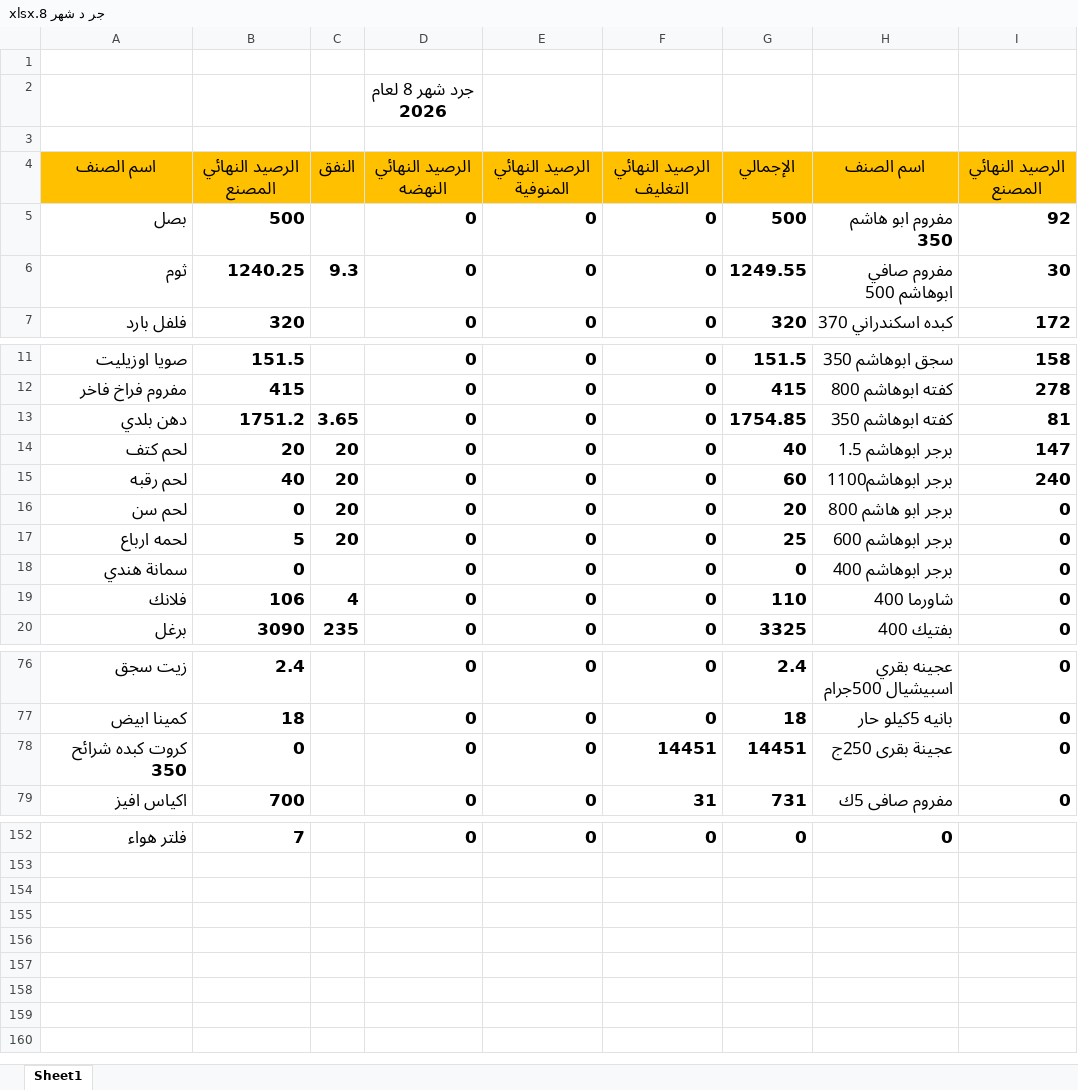
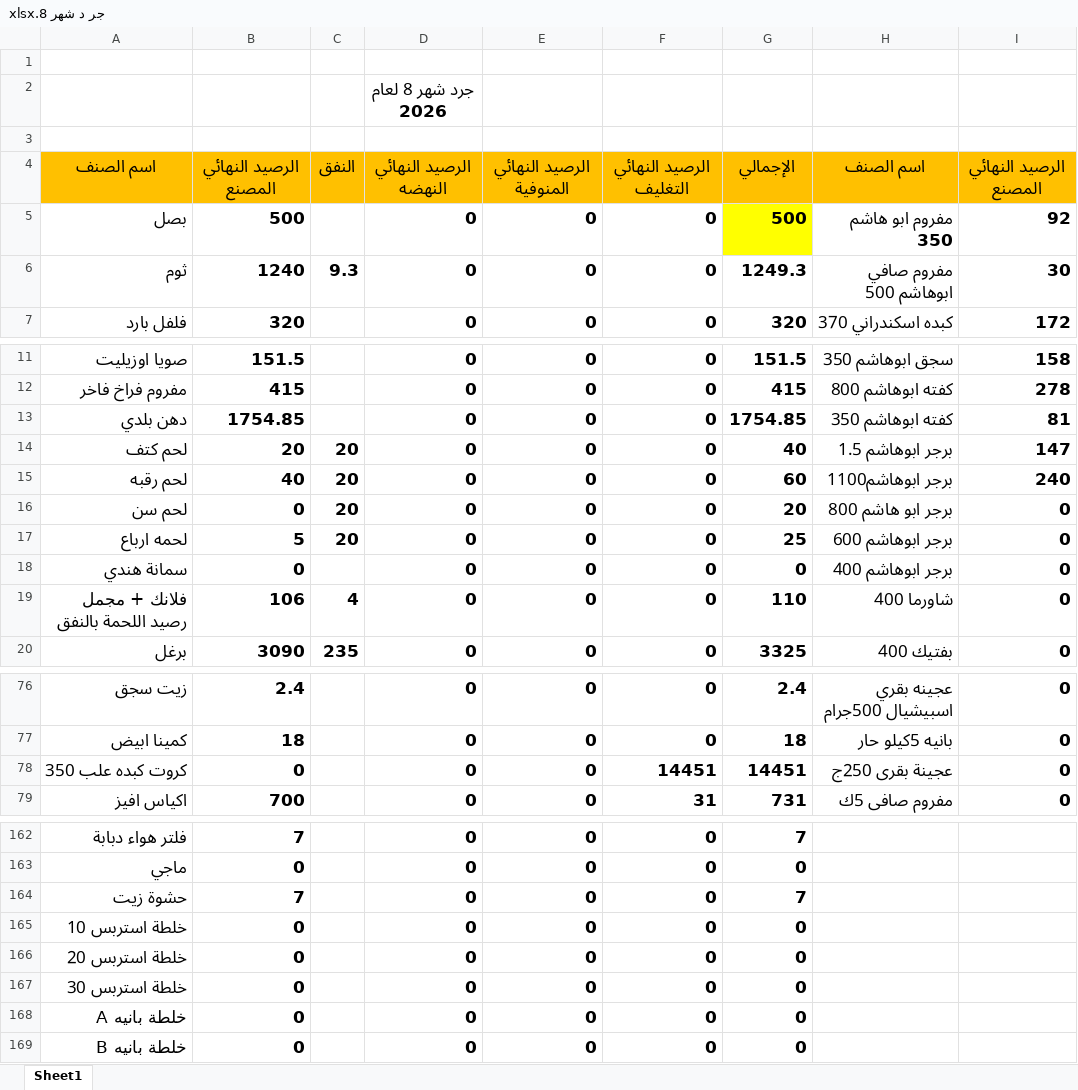
Before and after one commit to Pop1234567889/Abohashem, an Excel workbook: جر د شهر 8.xlsx, sheet Sheet1, drawn as a sheet; only a part is shown, gaps mark what is left out; values as stored, in another font and other column widths than the file's, no borders; addresses are those after the commit; the diff covers the shown part only; the diff names each change by its address in the sheet, - before the commit and + after, or states it on an @@ line.

```diff
--- a/جر د شهر 8.xlsx (sheet Sheet1)
+++ b/جر د شهر 8.xlsx (sheet Sheet1)
-G5 fill: none
+G5 fill: #FFFF00
-B6: 1240.25
+B6: 1240
-G6: 1249.55
+G6: 1249.3
-B13: 1751.2
+B13: 1754.85
-C13: 3.65
+C13: (empty)
-A19: فلانك
+A19: فلانك + مجمل رصيد اللحمة بالنفق
-A78: كروت كبده شرائح 350
+A78: كروت كبده علب 350
-A162: فلتر هواء
+A162: فلتر هواء دبابة
-G162: 0
+G162: 7
-H162: 0
+H162: (empty)
+row 163: ماجي | 0 |  | 0 | 0 | 0 | 0
+row 164: حشوة زيت | 7 |  | 0 | 0 | 0 | 7
+row 165: خلطة استربس 10 | 0 |  | 0 | 0 | 0 | 0
+row 166: خلطة استربس 20 | 0 |  | 0 | 0 | 0 | 0
+row 167: خلطة استربس 30 | 0 |  | 0 | 0 | 0 | 0
+row 168: خلطة بانيه A | 0 |  | 0 | 0 | 0 | 0
+row 169: خلطة بانيه B | 0 |  | 0 | 0 | 0 | 0
```
Also changed, not shown: 14 added rows, 4 removed rows and 63 edited cells elsewhere in this sheet, formulas that keep their value, تسعير جرد اخر شهر ٨ سنة ٢٠٢٦.xlsx, 2 other files.
